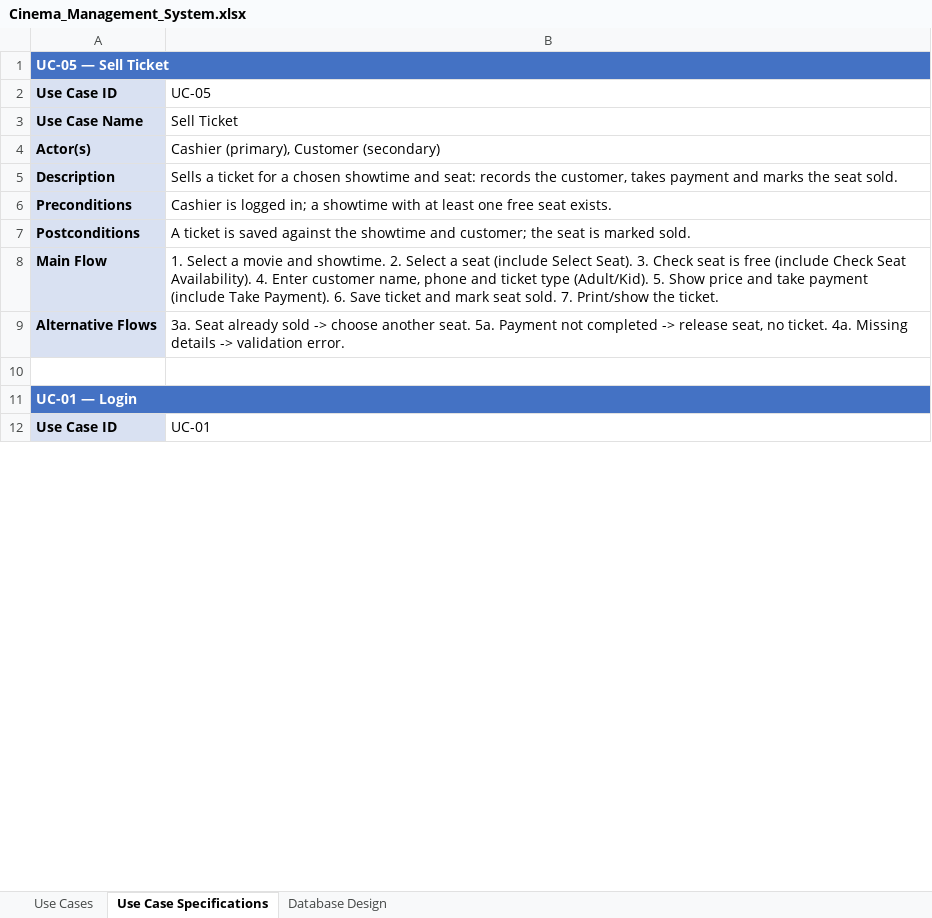
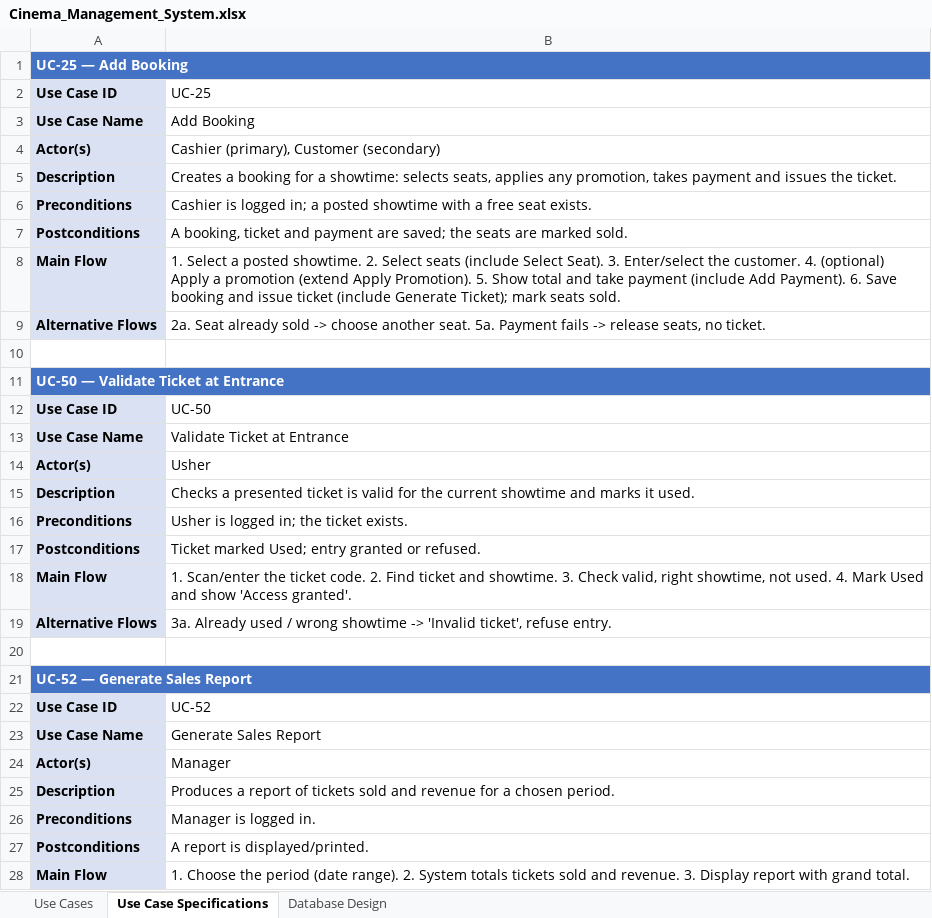
Before and after one commit to Rians11/modules_new, an Excel workbook: cinema-management-system-analysis/Cinema_Management_System.xlsx, sheet Use Case Specifications, drawn as a sheet; only a part is shown; the shorter side is filled out with more unchanged rows; values as stored, in another font and other column widths than the file's, no borders; the diff covers the shown part only; the diff names each change by its address in the sheet, - before the commit and + after, or states it on an @@ line.

```diff
--- a/cinema-management-system-analysis/Cinema_Management_System.xlsx (sheet Use Case Specifications)
+++ b/cinema-management-system-analysis/Cinema_Management_System.xlsx (sheet Use Case Specifications)
-A1: UC-05 — Sell Ticket
+A1: UC-25 — Add Booking
-B2: UC-05
+B2: UC-25
-B3: Sell Ticket
+B3: Add Booking
-B5: Sells a ticket for a chosen showtime and seat: records the customer, takes payment and marks the seat sold.
+B5: Creates a booking for a showtime: selects seats, applies any promotion, takes payment and issues the ticket.
-B6: …in; a showtime with at least one free seat…
+B6: …in; a posted showtime with a free seat…
-B7: A ticket is saved against the showtime and customer; the seat is marked sold.
+B7: A booking, ticket and payment are saved; the seats are marked sold.
-B8: …Select a movie and showtime. 2. Select a seat (include Select Seat). 3. Check seat is free (include Check Seat Availability). 4. Enter customer name, phone and ticket type (Adult/Kid). 5. Show price and take payment (include Take Payment). 6. Save ticket and mark seat sold. 7. Print/show the ticket.
+B8: …Select a posted showtime. 2. Select seats (include Select Seat). 3. Enter/select the customer. 4. (optional) Apply a promotion (extend Apply Promotion). 5. Show total and take payment (include Add Payment). 6. Save booking and issue ticket (include Generate Ticket); mark seats sold.
-B9: 3a. Seat already sold -> choose another seat. 5a. Payment not completed -> release seat, no ticket. 4a. Missing details -> validation error.
+B9: 2a. Seat already sold -> choose another seat. 5a. Payment fails -> release seats, no ticket.
-A11: UC-01 — Login
+A11: UC-50 — Validate Ticket at Entrance
+row 12: Use Case ID | UC-50
+row 13: Use Case Name | Validate Ticket at Entrance
+row 14: Actor(s) | Usher
+row 15: Description | Checks a presented ticket is valid for the current showtime and marks it used.
+row 16: Preconditions | Usher is logged in; the ticket exists.
+row 17: Postconditions | Ticket marked Used; entry granted or refused.
+row 18: Main Flow | 1. Scan/enter the ticket code. 2. Find ticket and showtime. 3. Check valid, right showtime, not used. 4. Mark Used and show 'Access granted'.
+row 19: Alternative Flows | 3a. Already used / wrong showtime -> 'Invalid ticket', refuse entry.
+row 20: (empty)
+row 21: UC-52 — Generate Sales Report
+row 22: Use Case ID | UC-52
+row 23: Use Case Name | Generate Sales Report
+row 25: Description | Produces a report of tickets sold and revenue for a chosen period.
+row 26: Preconditions | Manager is logged in.
+row 27: Postconditions | A report is displayed/printed.
+row 28: Main Flow | 1. Choose the period (date range). 2. System totals tickets sold and revenue. 3. Display report with grand total.
```
Also changed, not shown: 3 added rows, 19 removed rows and 4 edited cells elsewhere in this sheet, sheet Use Cases, sheet Database Design, 3 other files.
